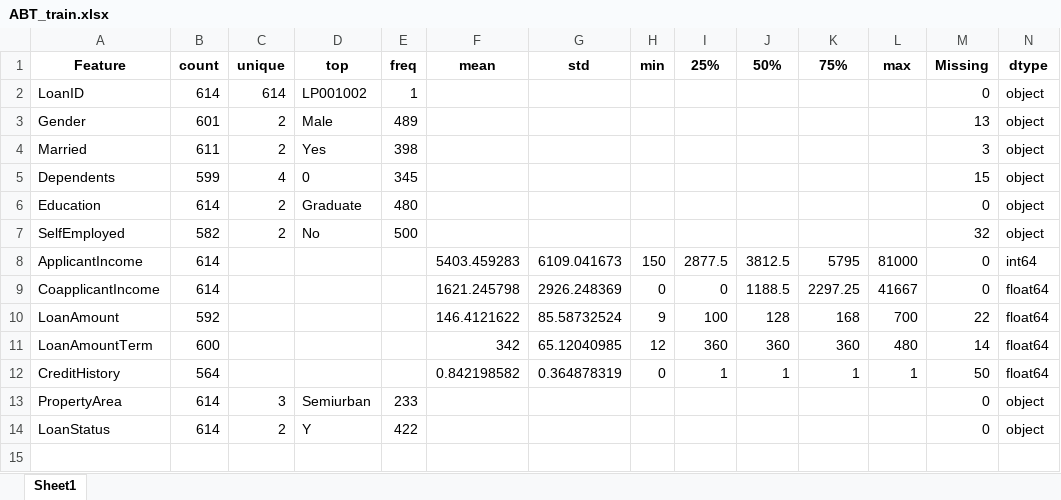
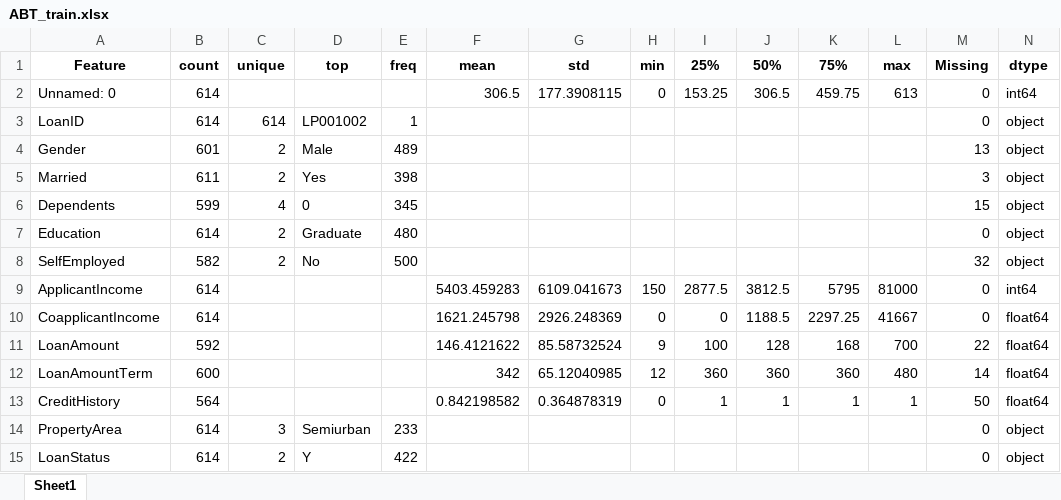
Before and after one commit to FarsanBaloo/Ensemble-Finance-Loan-Classification, an Excel workbook: ABT_train.xlsx, sheet Sheet1, drawn as a sheet; values as stored, in another font and other column widths than the file's, no borders; the diff names each change by its address in the sheet, - before the commit and + after, or states it on an @@ line.

```diff
--- a/ABT_train.xlsx (sheet Sheet1)
+++ b/ABT_train.xlsx (sheet Sheet1)
+row 2: Unnamed: 0 | 614 |  |  |  | 306.5 | 177.3908115 | 0 | 153.25 | 306.5 | 459.75 | 613 | 0 | int64
```
Also changed, not shown: Top5_correlated_features.xlsx, 1 other file.
